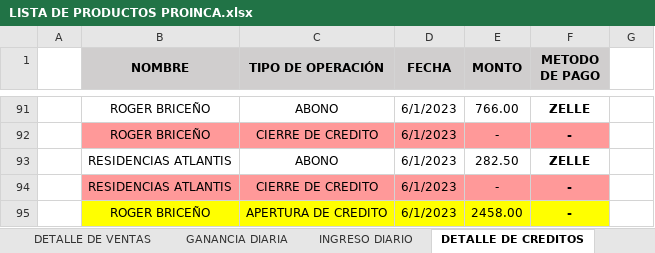
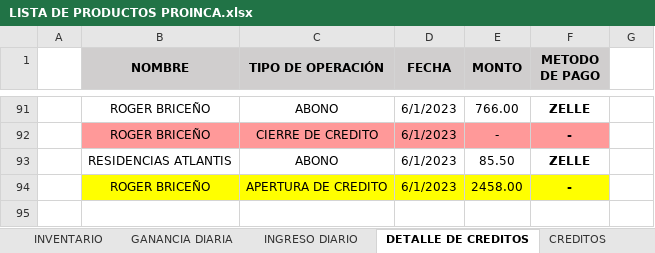
Before and after one commit to JPuente25/Proinca, an Excel workbook: LISTA DE PRODUCTOS PROINCA.xlsx, sheet DETALLE DE CREDITOS, drawn as a sheet; only a part is shown, gaps mark what is left out; values as stored, in another font and other column widths than the file's, no borders; the diff names each change by its address in the sheet, - before the commit and + after, or states it on an @@ line.

```diff
--- a/LISTA DE PRODUCTOS PROINCA.xlsx (sheet DETALLE DE CREDITOS)
+++ b/LISTA DE PRODUCTOS PROINCA.xlsx (sheet DETALLE DE CREDITOS)
@@ sheet tab hidden: DETALLE DE VENTAS @@
-E93 (MONTO): 282.50
+E93 (MONTO): 85.50
-row 94:  | RESIDENCIAS ATLANTIS | CIERRE DE CREDITO | 6/1/2023 | - | -
```
Also changed, not shown: sheet INVENTARIO, sheet CREDITOS, sheet INGRESO DIARIO, formulas that keep their value, hidden cells.
